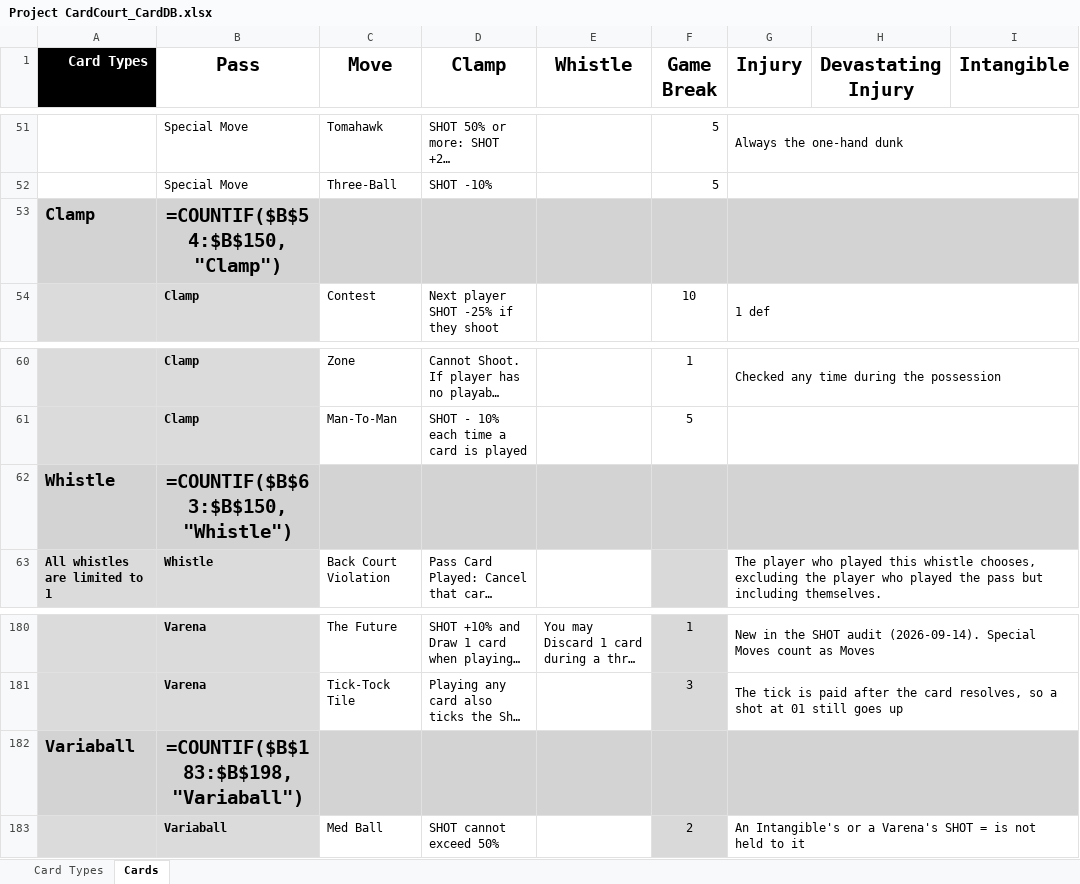
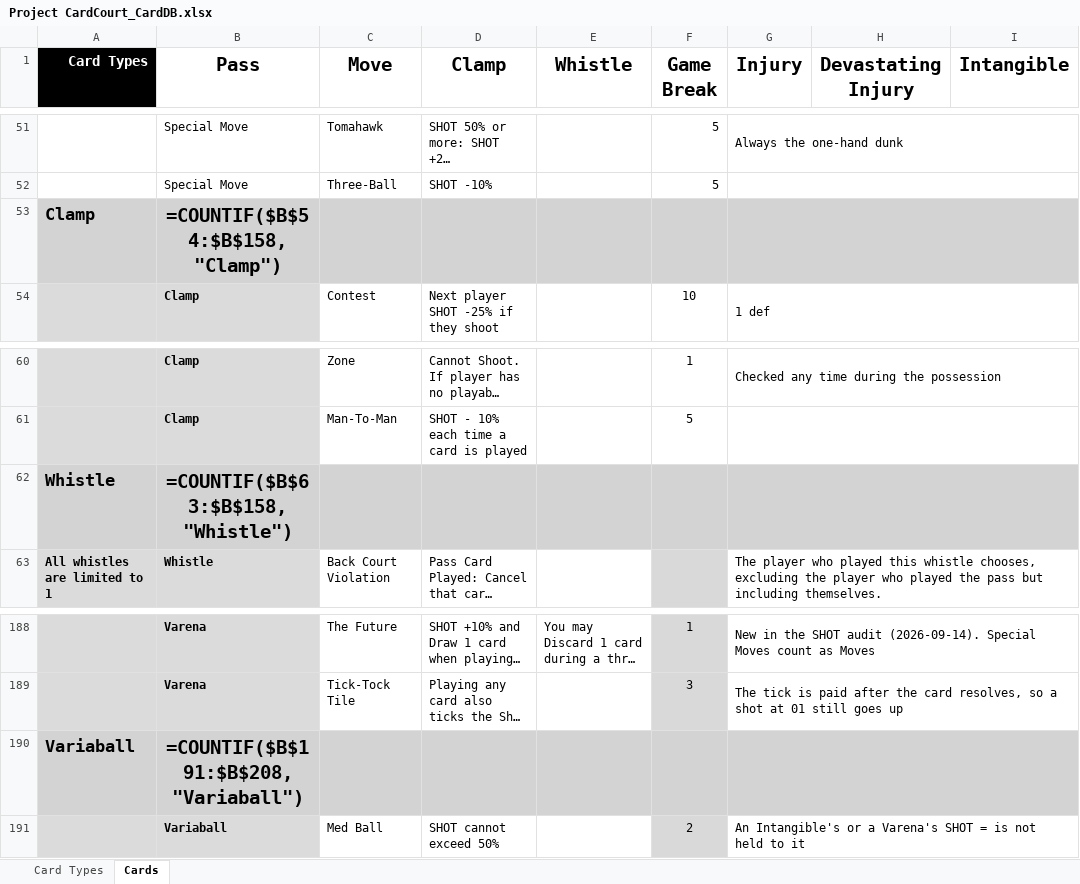
Before and after one commit to SorseC0de/Project_CardCourt, an Excel workbook: Project CardCourt_CardDB.xlsx, sheet Cards, drawn as a sheet; only a part is shown, gaps mark what is left out; long unchanged cells end in …; values as stored, in another font and other column widths than the file's, no borders; formulas without a stored value are shown as written; addresses are those after the commit; the diff covers the shown part only; the diff names each change by its address in the sheet, - before the commit and + after, or states it on an @@ line.

```diff
--- a/Project CardCourt_CardDB.xlsx (sheet Cards)
+++ b/Project CardCourt_CardDB.xlsx (sheet Cards)
-B53 (Pass): =COUNTIF($B$54:$B$150,"Clamp")
+B53 (Pass): =COUNTIF($B$54:$B$158,"Clamp")
-B62 (Pass): =COUNTIF($B$63:$B$150,"Whistle")
+B62 (Pass): =COUNTIF($B$63:$B$158,"Whistle")
-B190 (Pass): =COUNTIF($B$183:$B$198,"Variaball")
+B190 (Pass): =COUNTIF($B$191:$B$208,"Variaball")
```
Also changed, not shown: 10 added rows and 27 edited cells elsewhere in this sheet, 4 other files.
